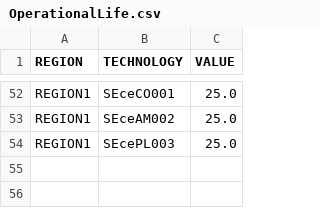
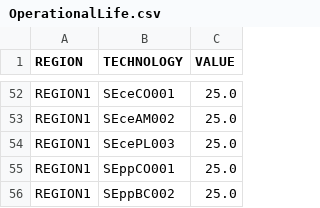
Before and after one commit to PietroDogliani/OSeMOSYS-SE, a CSV file: input_data/REF/data/OperationalLife.csv, drawn as a sheet; only a part is shown, gaps mark what is left out; the diff names each change by its address in the sheet, - before the commit and + after, or states it on an @@ line.

```diff
--- a/input_data/REF/data/OperationalLife.csv
+++ b/input_data/REF/data/OperationalLife.csv
+row 55: REGION1 | SEppCO001 | 25.0
+row 56: REGION1 | SEppBC002 | 25.0
```
Also changed, not shown: input_data/REF/data/AccumulatedAnnualDemand.csv, input_data/REF/data/AvailabilityFactor.csv, 6 other files.
